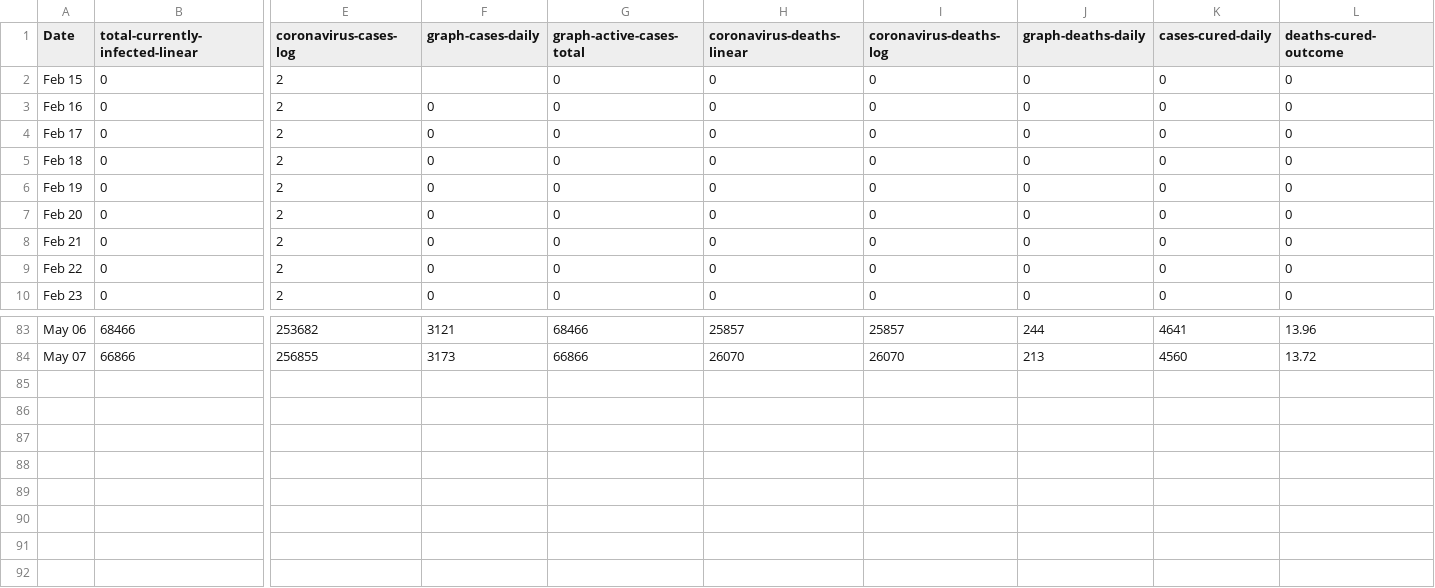
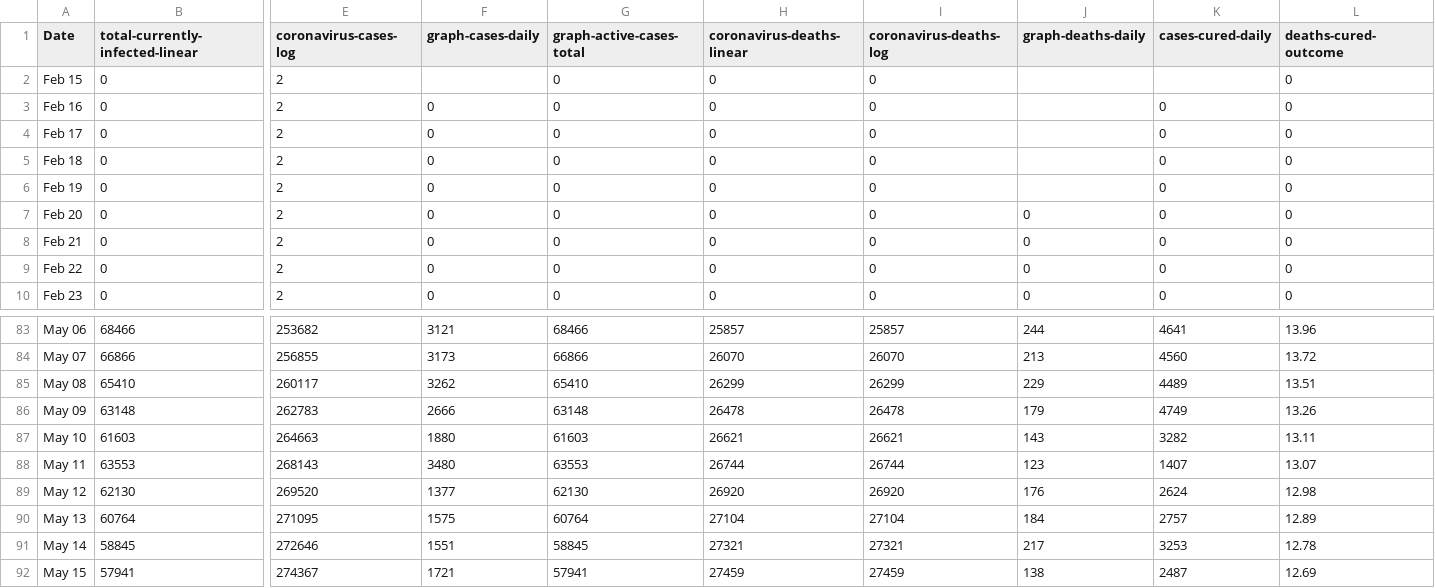
Before and after one commit to uvafan/forecasting, a CSV file: data/worldometers/spain.csv, drawn as a sheet; only a part is shown, gaps mark what is left out; rows hold the shown columns only; the diff names each change by its address in the sheet, - before the commit and + after, or states it on an @@ line.

```diff
--- a/data/worldometers/spain.csv
+++ b/data/worldometers/spain.csv
-J2:J6 (graph-deaths-daily): 0
+J2:J6 (graph-deaths-daily): (empty)
-K2 (cases-cured-daily): 0
+K2 (cases-cured-daily): (empty)
+row 85: May 08 | 65410 | 260117 | 3262 | 65410 | 26299 | 26299 | 229 | 4489 | 13.51
+row 86: May 09 | 63148 | 262783 | 2666 | 63148 | 26478 | 26478 | 179 | 4749 | 13.26
+row 87: May 10 | 61603 | 264663 | 1880 | 61603 | 26621 | 26621 | 143 | 3282 | 13.11
+row 88: May 11 | 63553 | 268143 | 3480 | 63553 | 26744 | 26744 | 123 | 1407 | 13.07
+row 89: May 12 | 62130 | 269520 | 1377 | 62130 | 26920 | 26920 | 176 | 2624 | 12.98
+row 90: May 13 | 60764 | 271095 | 1575 | 60764 | 27104 | 27104 | 184 | 2757 | 12.89
+row 91: May 14 | 58845 | 272646 | 1551 | 58845 | 27321 | 27321 | 217 | 3253 | 12.78
+row 92: May 15 | 57941 | 274367 | 1721 | 57941 | 27459 | 27459 | 138 | 2487 | 12.69
```
Also changed, not shown: data/worldometers/brazil.csv, data/worldometers/france.csv, 8 other files.
